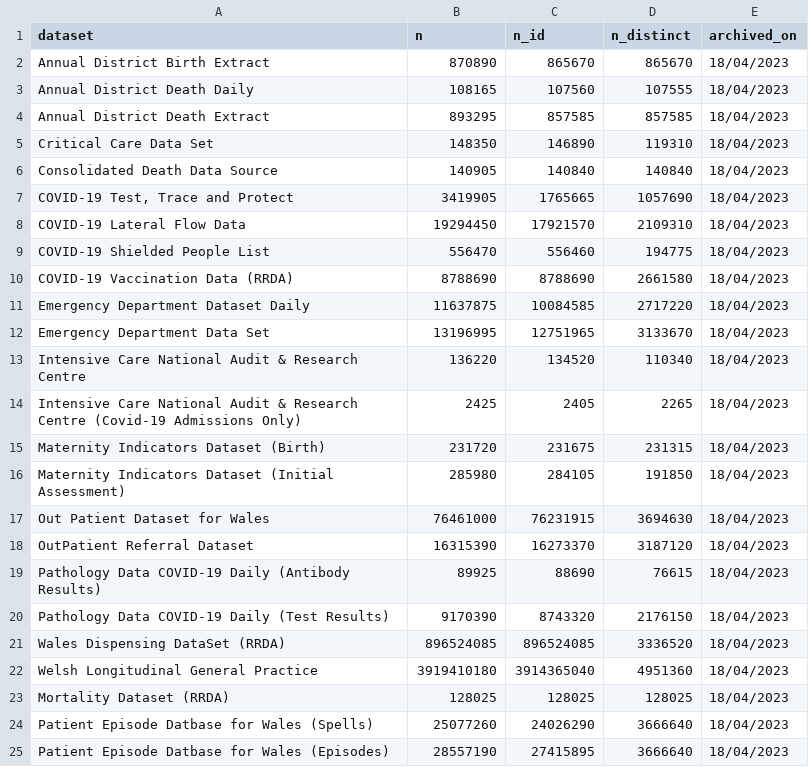
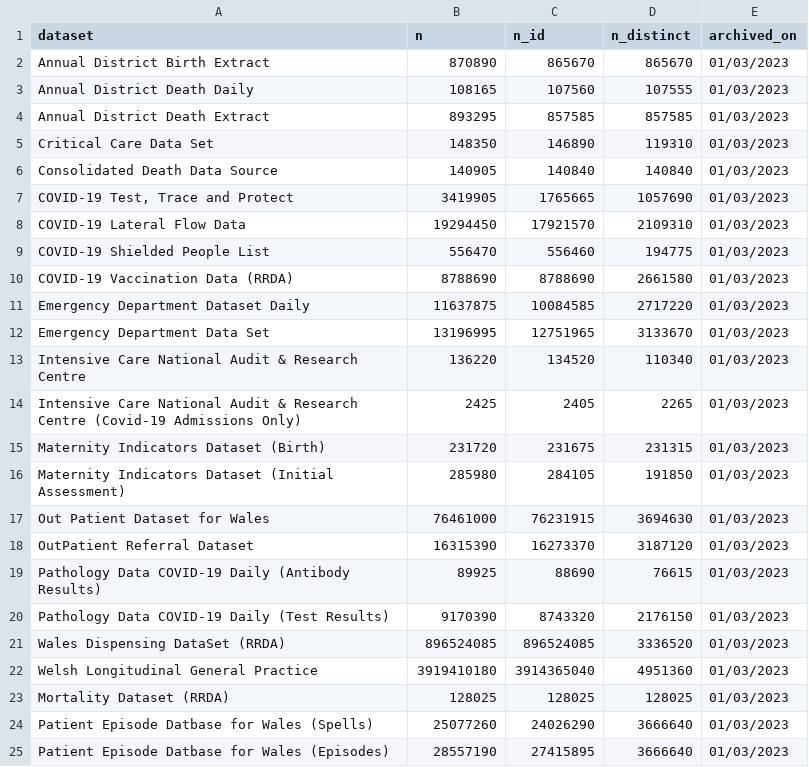
Before and after one commit to BHFDSC/cvd-covid-tre-dashboard, a CSV file: BHF_Dashboards/BHF_DSC_TRE_External_Dashboard/Data/export_dashboard_SAIL_20230127_data_overview.csv, drawn as a sheet.

```diff
--- a/BHF_Dashboards/BHF_DSC_TRE_External_Dashboard/Data/export_dashboard_SAIL_20230127_data_overview.csv
+++ b/BHF_Dashboards/BHF_DSC_TRE_External_Dashboard/Data/export_dashboard_SAIL_20230127_data_overview.csv
@@ -1,25 +1,25 @@
 dataset,n,n_id,n_distinct,archived_on
-Annual District Birth Extract,870890,865670,865670,18/04/2023
-Annual District Death Daily,108165,107560,107555,18/04/2023
-Annual District Death Extract,893295,857585,857585,18/04/2023
-Critical Care Data Set,148350,146890,119310,18/04/2023
-Consolidated Death Data Source,140905,140840,140840,18/04/2023
-"COVID-19 Test, Trace and Protect",3419905,1765665,1057690,18/04/2023
-COVID-19 Lateral Flow Data,19294450,17921570,2109310,18/04/2023
-COVID-19 Shielded People List,556470,556460,194775,18/04/2023
-COVID-19 Vaccination Data (RRDA),8788690,8788690,2661580,18/04/2023
-Emergency Department Dataset Daily,11637875,10084585,2717220,18/04/2023
-Emergency Department Data Set,13196995,12751965,3133670,18/04/2023
-Intensive Care National Audit & Research Centre,136220,134520,110340,18/04/2023
-Intensive Care National Audit & Research Centre (Covid-19 Admissions Only),2425,2405,2265,18/04/2023
-Maternity Indicators Dataset (Birth),231720,231675,231315,18/04/2023
-Maternity Indicators Dataset (Initial Assessment),285980,284105,191850,18/04/2023
-Out Patient Dataset for Wales,76461000,76231915,3694630,18/04/2023
-OutPatient Referral Dataset,16315390,16273370,3187120,18/04/2023
-Pathology Data COVID-19 Daily (Antibody Results),89925,88690,76615,18/04/2023
-Pathology Data COVID-19 Daily (Test Results),9170390,8743320,2176150,18/04/2023
-Wales Dispensing DataSet (RRDA),896524085,896524085,3336520,18/04/2023
-Welsh Longitudinal General Practice,3919410180,3914365040,4951360,18/04/2023
-Mortality Dataset (RRDA),128025,128025,128025,18/04/2023
-Patient Episode Datbase for Wales (Spells),25077260,24026290,3666640,18/04/2023
-Patient Episode Datbase for Wales (Episodes),28557190,27415895,3666640,18/04/2023
+Annual District Birth Extract,870890,865670,865670,01/03/2023
+Annual District Death Daily,108165,107560,107555,01/03/2023
+Annual District Death Extract,893295,857585,857585,01/03/2023
+Critical Care Data Set,148350,146890,119310,01/03/2023
+Consolidated Death Data Source,140905,140840,140840,01/03/2023
+"COVID-19 Test, Trace and Protect",3419905,1765665,1057690,01/03/2023
+COVID-19 Lateral Flow Data,19294450,17921570,2109310,01/03/2023
+COVID-19 Shielded People List,556470,556460,194775,01/03/2023
+COVID-19 Vaccination Data (RRDA),8788690,8788690,2661580,01/03/2023
+Emergency Department Dataset Daily,11637875,10084585,2717220,01/03/2023
+Emergency Department Data Set,13196995,12751965,3133670,01/03/2023
+Intensive Care National Audit & Research Centre,136220,134520,110340,01/03/2023
+Intensive Care National Audit & Research Centre (Covid-19 Admissions Only),2425,2405,2265,01/03/2023
+Maternity Indicators Dataset (Birth),231720,231675,231315,01/03/2023
+Maternity Indicators Dataset (Initial Assessment),285980,284105,191850,01/03/2023
+Out Patient Dataset for Wales,76461000,76231915,3694630,01/03/2023
+OutPatient Referral Dataset,16315390,16273370,3187120,01/03/2023
+Pathology Data COVID-19 Daily (Antibody Results),89925,88690,76615,01/03/2023
+Pathology Data COVID-19 Daily (Test Results),9170390,8743320,2176150,01/03/2023
+Wales Dispensing DataSet (RRDA),896524085,896524085,3336520,01/03/2023
+Welsh Longitudinal General Practice,3919410180,3914365040,4951360,01/03/2023
+Mortality Dataset (RRDA),128025,128025,128025,01/03/2023
+Patient Episode Datbase for Wales (Spells),25077260,24026290,3666640,01/03/2023
+Patient Episode Datbase for Wales (Episodes),28557190,27415895,3666640,01/03/2023
```
Also changed, not shown: BHF_Dashboards/BHF_DSC_TRE_External_Dashboard/Data/2021-0102_export_dashboard_scotland_overview20230321.csv.
